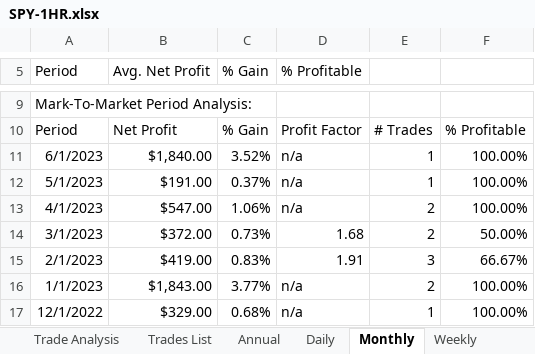
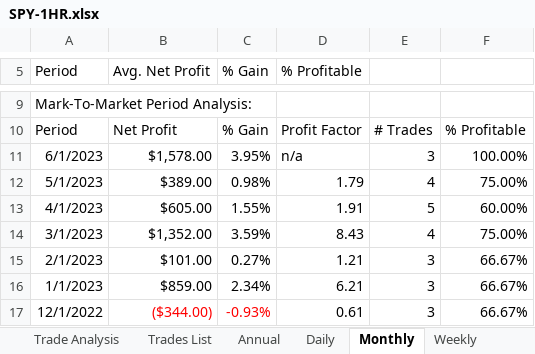
Before and after one commit to alexbernal0/QEP, an Excel workbook: SPY-1HR.xlsx, sheet Monthly, drawn as a sheet; only a part is shown, gaps mark what is left out; values as stored, in another font and other column widths than the file's, no borders; the diff covers the shown part only; the diff names each change by its address in the sheet, - before the commit and + after, or states it on an @@ line.

```diff
--- a/SPY-1HR.xlsx (sheet Monthly)
+++ b/SPY-1HR.xlsx (sheet Monthly)
-B11 (Avg. Net Profit): $1,840.00
+B11 (Avg. Net Profit): $1,578.00
-C11 (% Gain): 3.52%
+C11 (% Gain): 3.95%
-E11: 1
+E11: 3
-B12 (Avg. Net Profit): $191.00
+B12 (Avg. Net Profit): $389.00
-C12 (% Gain): 0.37%
+C12 (% Gain): 0.98%
-D12 (% Profitable): n/a
+D12 (% Profitable): 1.79
-E12: 1
+E12: 4
-F12: 100.00%
+F12: 75.00%
-B13 (Avg. Net Profit): $547.00
+B13 (Avg. Net Profit): $605.00
-C13 (% Gain): 1.06%
+C13 (% Gain): 1.55%
-D13 (% Profitable): n/a
+D13 (% Profitable): 1.91
-E13: 2
+E13: 5
-F13: 100.00%
+F13: 60.00%
-B14 (Avg. Net Profit): $372.00
+B14 (Avg. Net Profit): $1,352.00
-C14 (% Gain): 0.73%
+C14 (% Gain): 3.59%
-D14 (% Profitable): 1.68
+D14 (% Profitable): 8.43
-E14: 2
+E14: 4
-F14: 50.00%
+F14: 75.00%
-B15 (Avg. Net Profit): $419.00
+B15 (Avg. Net Profit): $101.00
-C15 (% Gain): 0.83%
+C15 (% Gain): 0.27%
-D15 (% Profitable): 1.91
+D15 (% Profitable): 1.21
-B16 (Avg. Net Profit): $1,843.00
+B16 (Avg. Net Profit): $859.00
-C16 (% Gain): 3.77%
+C16 (% Gain): 2.34%
-D16 (% Profitable): n/a
+D16 (% Profitable): 6.21
-E16: 2
+E16: 3
-F16:F17: 100.00%
+F16:F17: 66.67%
-B17 (Avg. Net Profit): $329.00
+B17 (Avg. Net Profit): ($344.00)
-B17:C17 text colour: black
+B17:C17 text colour: #FF0000
-C17 (% Gain): 0.68%
+C17 (% Gain): -0.93%
-D17 (% Profitable): n/a
+D17 (% Profitable): 0.61
-E17: 1
+E17: 3
```
Also changed, not shown: 1 added row, 1 removed row, 341 edited cells and cell formats elsewhere in this sheet, sheet Trades List, sheet Weekly, sheet Daily, sheet Trade Analysis, sheet Annual, sheet Performance Summary, 1 more sheet.
